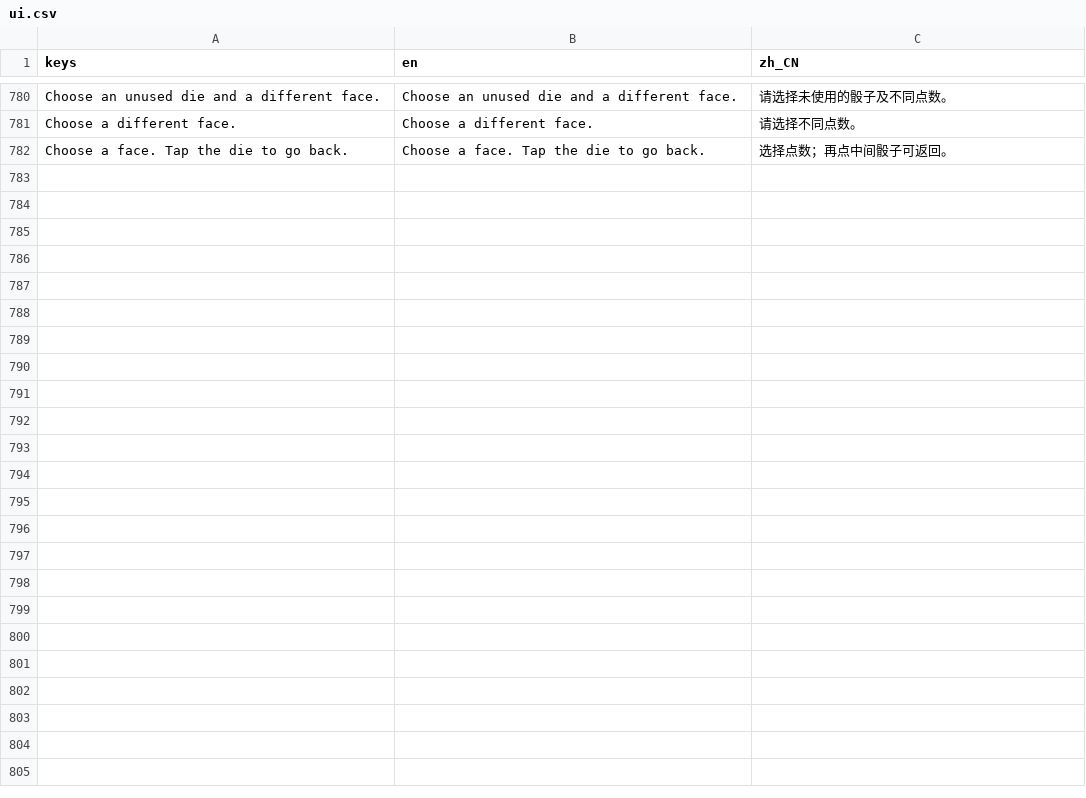
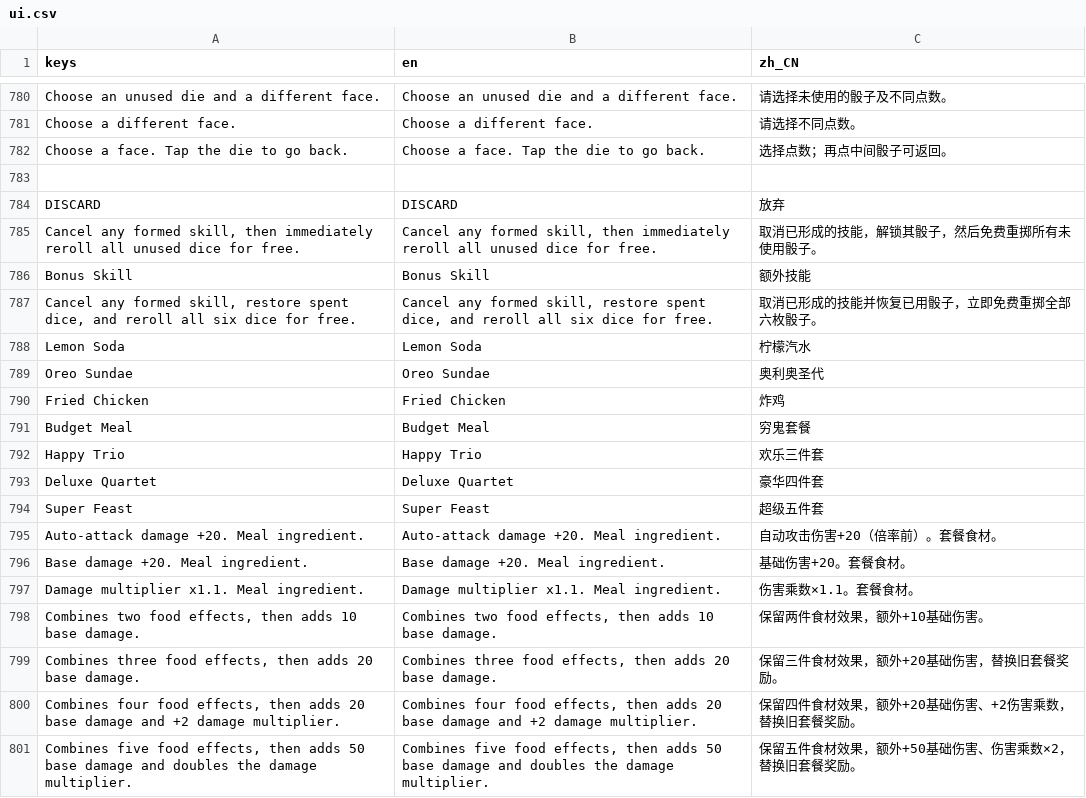
Before and after one commit to jamescao44/Evil-Dice, a CSV file: assets/localization/ui.csv, drawn as a sheet; only a part is shown, gaps mark what is left out; the diff covers the shown part only.

Commit message:
Add relic sets and orbit visuals; refine tarot and skill interactions

```diff
--- a/assets/localization/ui.csv
+++ b/assets/localization/ui.csv
@@ -782 +782,20 @@ Choose a different face.,Choose a different face.,请选择不同点数。
 Choose a face. Tap the die to go back.,Choose a face. Tap the die to go back.,选择点数；再点中间骰子可返回。
+
+DISCARD,DISCARD,放弃
+"Cancel any formed skill, then immediately reroll all unused dice for free.","Cancel any formed skill, then immediately reroll all unused dice for free.",取消已形成的技能，解锁其骰子，然后免费重掷所有未使用骰子。
+Bonus Skill,Bonus Skill,额外技能
+"Cancel any formed skill, restore spent dice, and reroll all six dice for free.","Cancel any formed skill, restore spent dice, and reroll all six dice for free.",取消已形成的技能并恢复已用骰子，立即免费重掷全部六枚骰子。
+Lemon Soda,Lemon Soda,柠檬汽水
+Oreo Sundae,Oreo Sundae,奥利奥圣代
+Fried Chicken,Fried Chicken,炸鸡
+Budget Meal,Budget Meal,穷鬼套餐
+Happy Trio,Happy Trio,欢乐三件套
+Deluxe Quartet,Deluxe Quartet,豪华四件套
+Super Feast,Super Feast,超级五件套
+Auto-attack damage +20. Meal ingredient.,Auto-attack damage +20. Meal ingredient.,自动攻击伤害+20（倍率前）。套餐食材。
+Base damage +20. Meal ingredient.,Base damage +20. Meal ingredient.,基础伤害+20。套餐食材。
+Damage multiplier x1.1. Meal ingredient.,Damage multiplier x1.1. Meal ingredient.,伤害乘数×1.1。套餐食材。
+"Combines two food effects, then adds 10 base damage.","Combines two food effects, then adds 10 base damage.",保留两件食材效果，额外+10基础伤害。
+"Combines three food effects, then adds 20 base damage.","Combines three food effects, then adds 20 base damage.",保留三件食材效果，额外+20基础伤害，替换旧套餐奖励。
+"Combines four food effects, then adds 20 base damage and +2 damage multiplier.","Combines four food effects, then adds 20 base damage and +2 damage multiplier.",保留四件食材效果，额外+20基础伤害、+2伤害乘数，替换旧套餐奖励。
+"Combines five food effects, then adds 50 base damage and doubles the damage multiplier.","Combines five food effects, then adds 50 base damage and doubles the damage multiplier.",保留五件食材效果，额外+50基础伤害、伤害乘数×2，替换旧套餐奖励。
```
Also changed, not shown: 9 added rows elsewhere in this file, 56 other files.
